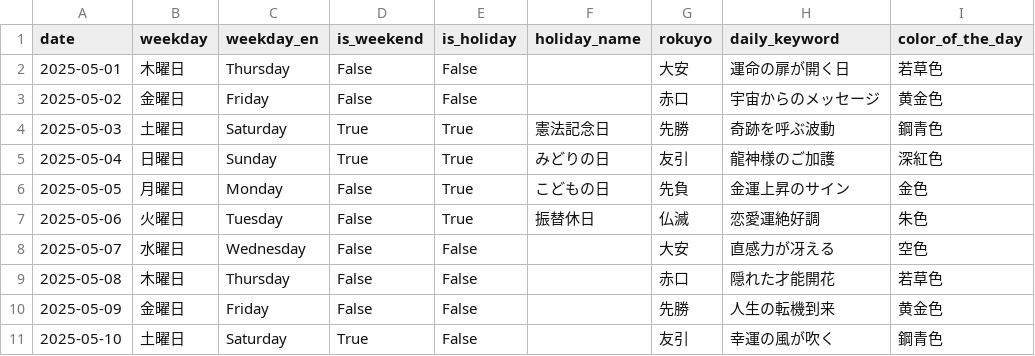
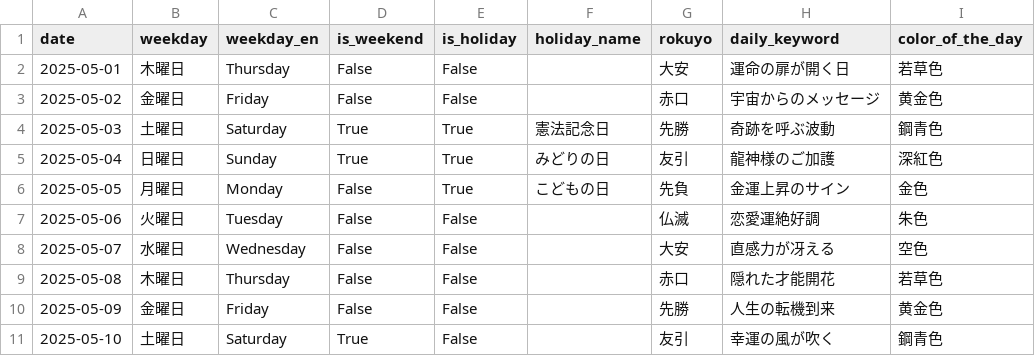
Before and after one commit to rei-abekura-lvgs/CalendarAPI, a CSV file: api/2025/05.csv, drawn as a sheet; only a part is shown; the diff names each change by its address in the sheet, - before the commit and + after, or states it on an @@ line.

```diff
--- a/api/2025/05.csv
+++ b/api/2025/05.csv
-E7 (is_holiday): True
+E7 (is_holiday): False
-F7 (holiday_name): 振替休日
+F7 (holiday_name): (empty)
```
Also changed, not shown: 28 other files.
